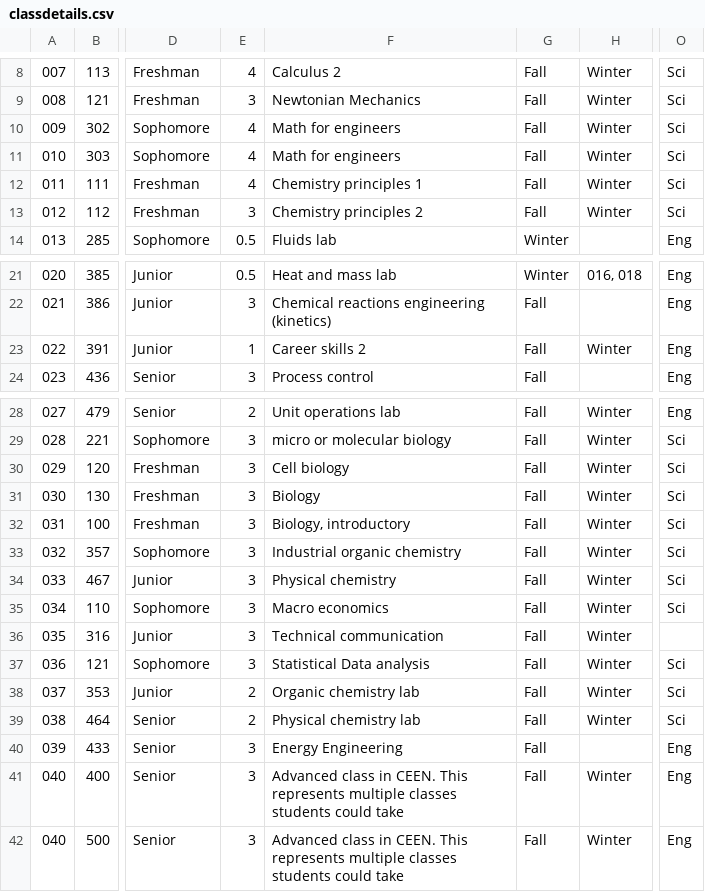
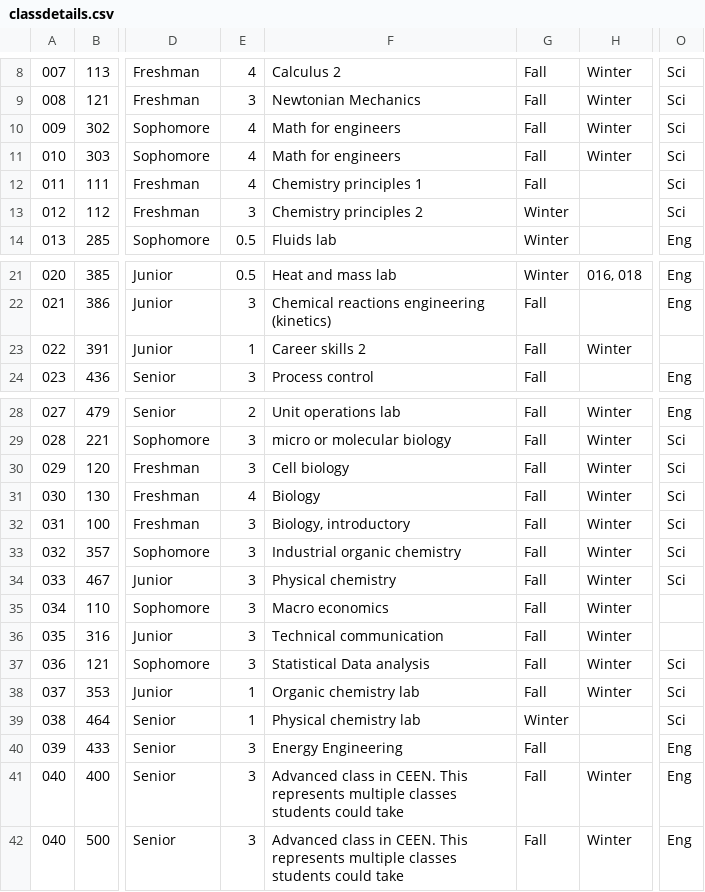
Before and after one commit to clint-bg/gradtime, a CSV file: classdetails.csv, drawn as a sheet; only a part is shown, gaps mark what is left out; the diff names each change by its address in the sheet, - before the commit and + after, or states it on an @@ line.

Commit message:
Incorporate updated course credit hours and terms taught from classdetails.csv

```diff
--- a/classdetails.csv
+++ b/classdetails.csv
-H12:H13: Winter
+H12:H13: (empty)
-G13: Fall
+G13: Winter
-O23: Eng
+O23: (empty)
-E31: 3
+E31: 4
-O35: Sci
+O35: (empty)
-E38:E39: 2
+E38:E39: 1
-G39: Fall
+G39: Winter
-H39: Winter
+H39: (empty)
```
Also changed, not shown: 2 other files.
